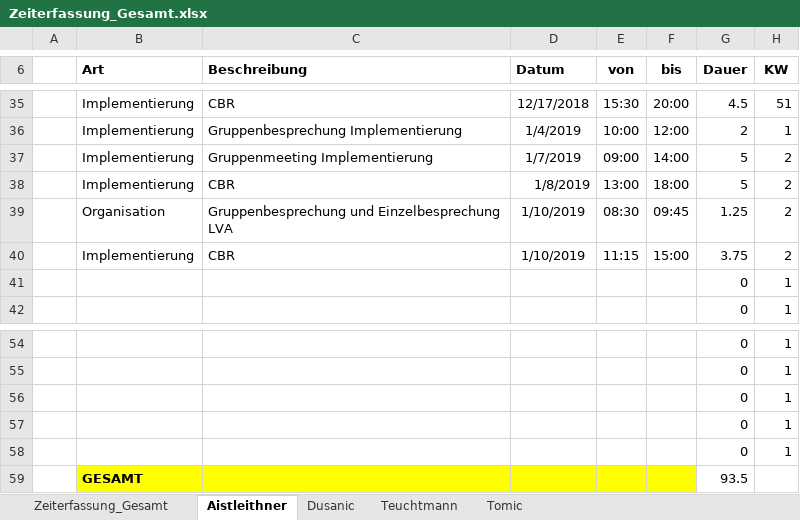
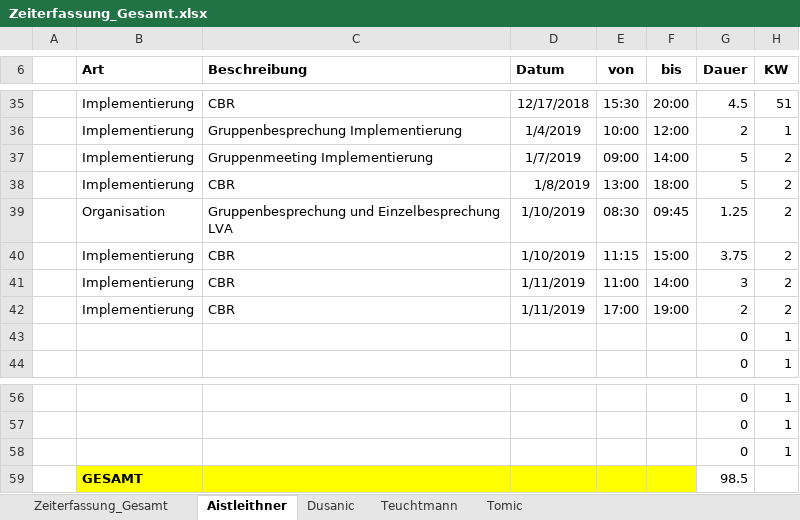
Before and after one commit to aistleithnera/258321_DKE_PR, an Excel workbook: Zeiterfassung/Zeiterfassung_Gesamt.xlsx, sheet Aistleithner, drawn as a sheet; only a part is shown, gaps mark what is left out; values as stored, in another font and other column widths than the file's, no borders; table styles not drawn; removed rows and columns are numbered as before the commit, all else as after; the diff names each change by its address in the sheet, - before the commit and + after, or states it on an @@ line.

```diff
--- a/Zeiterfassung/Zeiterfassung_Gesamt.xlsx (sheet Aistleithner)
+++ b/Zeiterfassung/Zeiterfassung_Gesamt.xlsx (sheet Aistleithner)
+row 41:  | Implementierung | CBR | 1/11/2019 | 11:00 | 14:00 | 3 | 2
+row 42:  | Implementierung | CBR | 1/11/2019 | 17:00 | 19:00 | 2 | 2
-row 57:  |  |  |  |  |  | 0 | 1
-row 58:  |  |  |  |  |  | 0 | 1
-G59 (Dauer): 93.5
+G59 (Dauer): 98.5
```
Also changed, not shown: sheet Zeiterfassung_Gesamt, charts or pictures.
